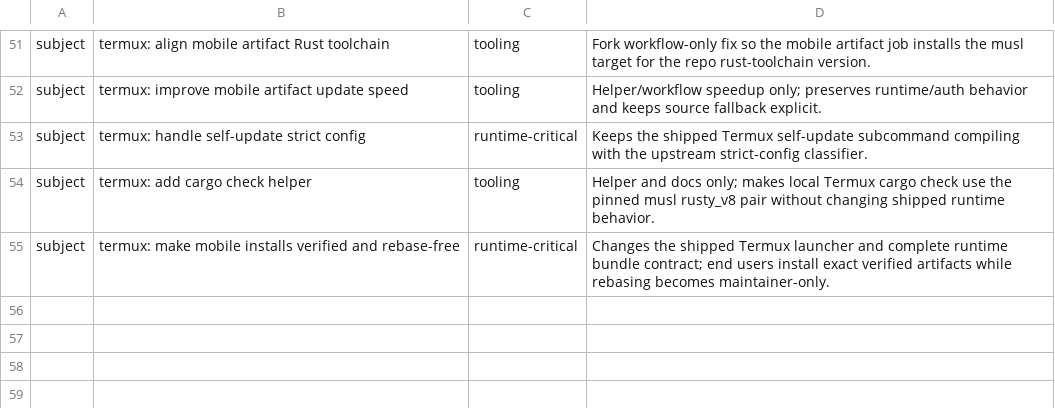
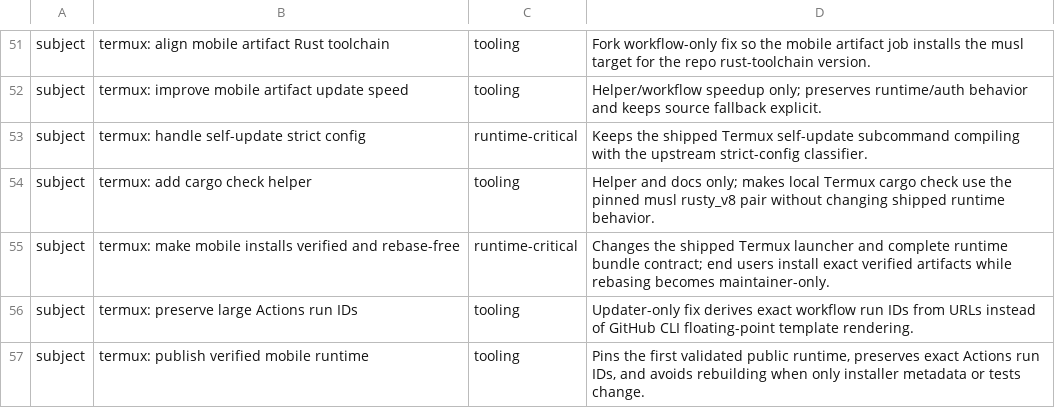
Before and after one commit to Kbediako/codex-termux-pocket, a TSV file: scripts/termux/patch_audit.tsv, drawn as a sheet; only a part is shown, gaps mark what is left out.

Commit message:
termux: publish verified mobile runtime

```diff
--- a/scripts/termux/patch_audit.tsv
+++ b/scripts/termux/patch_audit.tsv
@@ -55 +55,3 @@ subject	termux: add cargo check helper	tooling	Helper and docs only; makes local
 subject	termux: make mobile installs verified and rebase-free	runtime-critical	Changes the shipped Termux launcher and complete runtime bundle contract; end users install exact verified artifacts while rebasing becomes maintainer-only.
+subject	termux: preserve large Actions run IDs	tooling	Updater-only fix derives exact workflow run IDs from URLs instead of GitHub CLI floating-point template rendering.
+subject	termux: publish verified mobile runtime	tooling	Pins the first validated public runtime, preserves exact Actions run IDs, and avoids rebuilding when only installer metadata or tests change.
```
Also changed, not shown: 5 other files.
